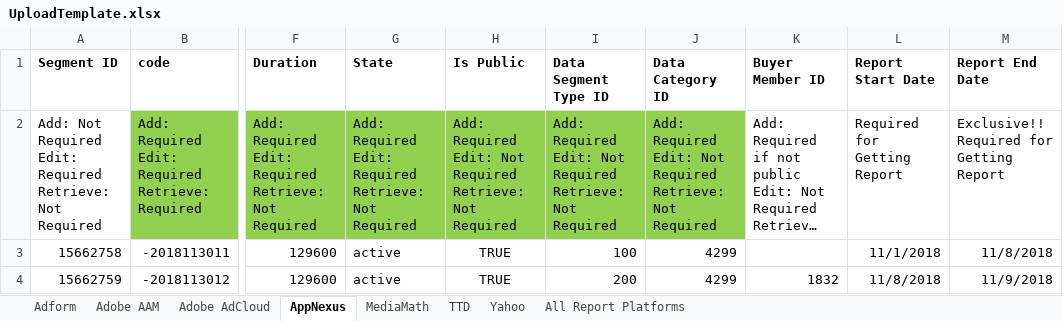
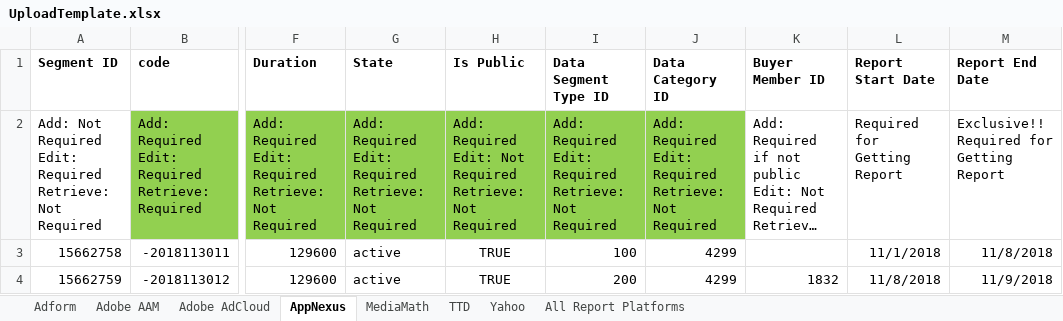
Before and after one commit to asoh90/prodplatformsapp, an Excel workbook: UploadTemplate.xlsx, sheet AppNexus, drawn as a sheet; only a part is shown, gaps mark what is left out; long unchanged cells end in …; values as stored, in another font and other column widths than the file's, no borders; ↵ is a line break in a cell; the diff names each change by its address in the sheet, - before the commit and + after, or states it on an @@ line.

Commit message:
changed edit required for data category and data type

```diff
--- a/UploadTemplate.xlsx (sheet AppNexus)
+++ b/UploadTemplate.xlsx (sheet AppNexus)
-I2 (Data Segment Type ID): …Required ↵ Edit: Not Required ↵ Retrieve:…
+I2 (Data Segment Type ID): …Required ↵ Edit: Required ↵ Retrieve:…
-J2 (Data Category ID): …Required ↵ Edit: Not Required ↵ Retrieve:…
+J2 (Data Category ID): …Required ↵ Edit: Required ↵ Retrieve:…
```
